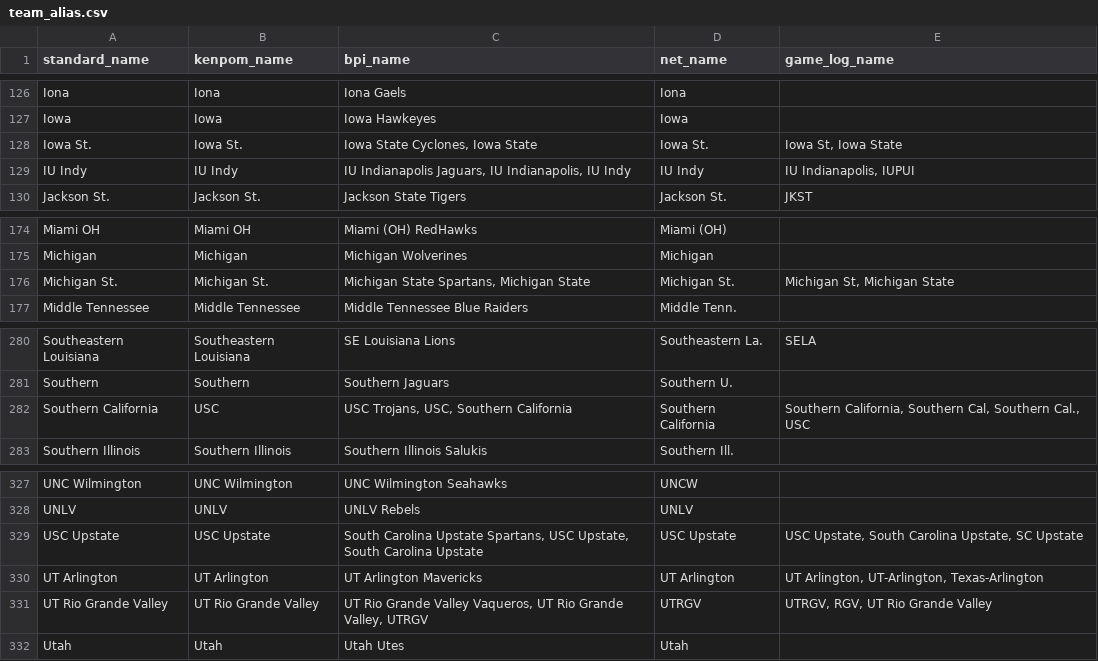
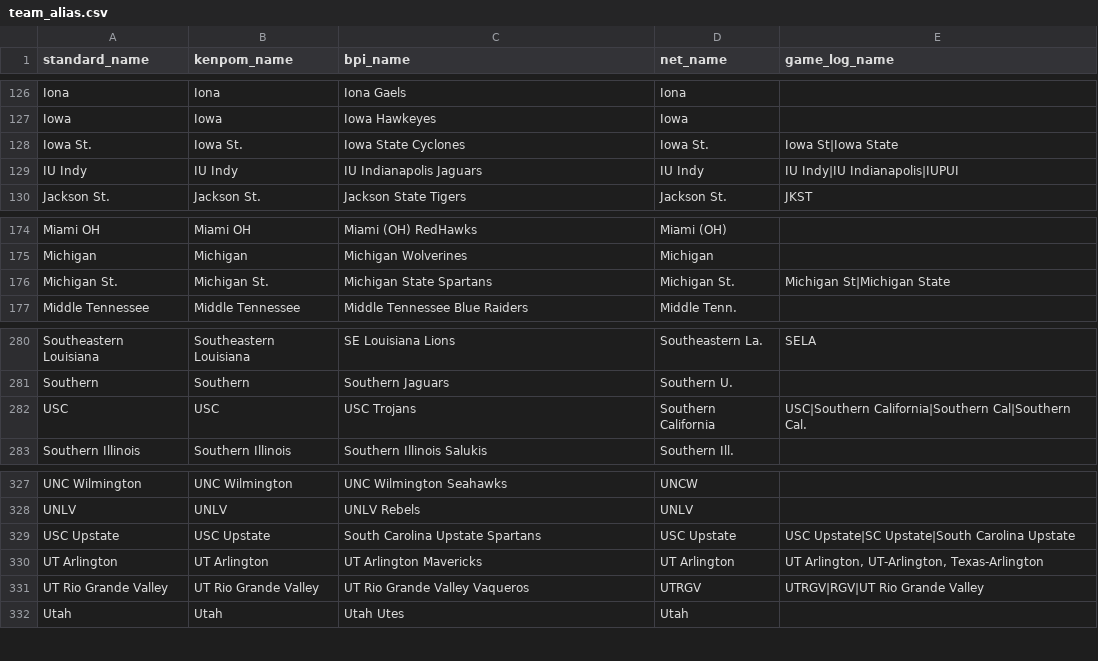
Before and after one commit to kylevogel/cbb-ratings-pipeline, a CSV file: team_alias.csv, drawn as a sheet; only a part is shown, gaps mark what is left out.

Commit message:
Update team_alias.csv

```diff
--- a/team_alias.csv
+++ b/team_alias.csv
@@ -127,4 +127,4 @@ Iona,Iona,Iona Gaels,Iona,
 Iowa,Iowa,Iowa Hawkeyes,Iowa,
-Iowa St.,Iowa St.,"Iowa State Cyclones, Iowa State",Iowa St.,"Iowa St, Iowa State"
-IU Indy,IU Indy,"IU Indianapolis Jaguars, IU Indianapolis, IU Indy",IU Indy,"IU Indianapolis, IUPUI"
+Iowa St.,Iowa St.,Iowa State Cyclones,Iowa St.,"Iowa St|Iowa State"
+IU Indy,IU Indy,IU Indianapolis Jaguars,IU Indy,"IU Indy|IU Indianapolis|IUPUI"
 Jackson St.,Jackson St.,Jackson State Tigers,Jackson St.,JKST
@@ -175,3 +175,3 @@ Miami OH,Miami OH,Miami (OH) RedHawks,Miami (OH),
 Michigan,Michigan,Michigan Wolverines,Michigan,
-Michigan St.,Michigan St.,"Michigan State Spartans, Michigan State",Michigan St.,"Michigan St, Michigan State"
+Michigan St.,Michigan St.,Michigan State Spartans,Michigan St.,"Michigan St|Michigan State"
 Middle Tennessee,Middle Tennessee,Middle Tennessee Blue Raiders,Middle Tenn.,
@@ -281,3 +281,3 @@ Southeastern Louisiana,Southeastern Louisiana,SE Louisiana Lions,Southeastern La
 Southern,Southern,Southern Jaguars,Southern U.,
-Southern California,USC,"USC Trojans, USC, Southern California",Southern California,"Southern California, Southern Cal, Southern Cal., USC"
+USC,USC,USC Trojans,Southern California,"USC|Southern California|Southern Cal|Southern Cal."
 Southern Illinois,Southern Illinois,Southern Illinois Salukis,Southern Ill.,
@@ -328,5 +328,5 @@ UNC Wilmington,UNC Wilmington,UNC Wilmington Seahawks,UNCW,
 UNLV,UNLV,UNLV Rebels,UNLV,
-USC Upstate,USC Upstate,"South Carolina Upstate Spartans, USC Upstate, South Carolina Upstate",USC Upstate,"USC Upstate, South Carolina Upstate, SC Upstate"
+USC Upstate,USC Upstate,South Carolina Upstate Spartans,USC Upstate,"USC Upstate|SC Upstate|South Carolina Upstate"
 UT Arlington,UT Arlington,UT Arlington Mavericks,UT Arlington,"UT Arlington, UT-Arlington, Texas-Arlington"
-UT Rio Grande Valley,UT Rio Grande Valley,"UT Rio Grande Valley Vaqueros, UT Rio Grande Valley, UTRGV",UTRGV,"UTRGV, RGV, UT Rio Grande Valley"
+UT Rio Grande Valley,UT Rio Grande Valley,UT Rio Grande Valley Vaqueros,UTRGV,"UTRGV|RGV|UT Rio Grande Valley"
 Utah,Utah,Utah Utes,Utah,
```
